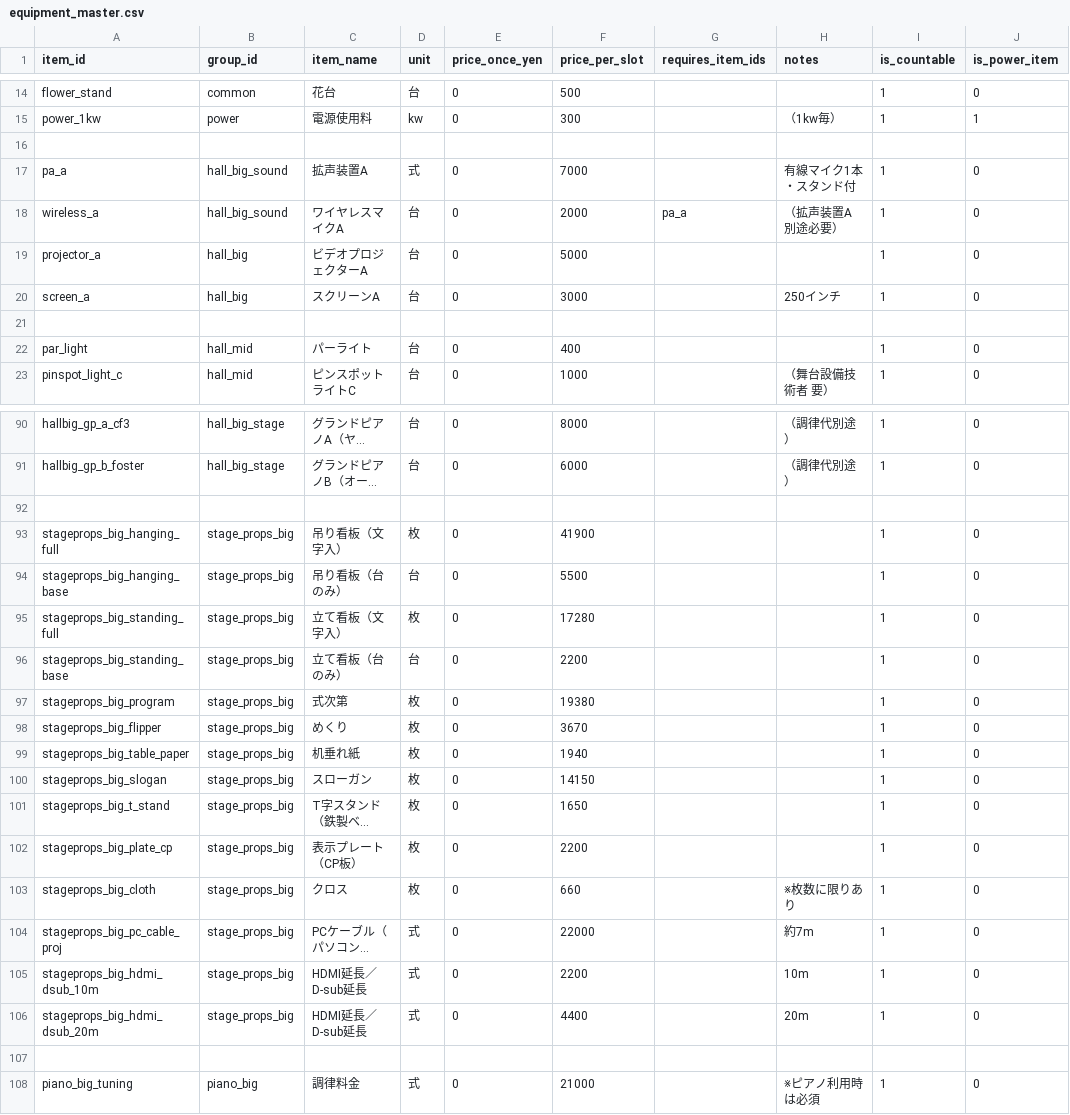
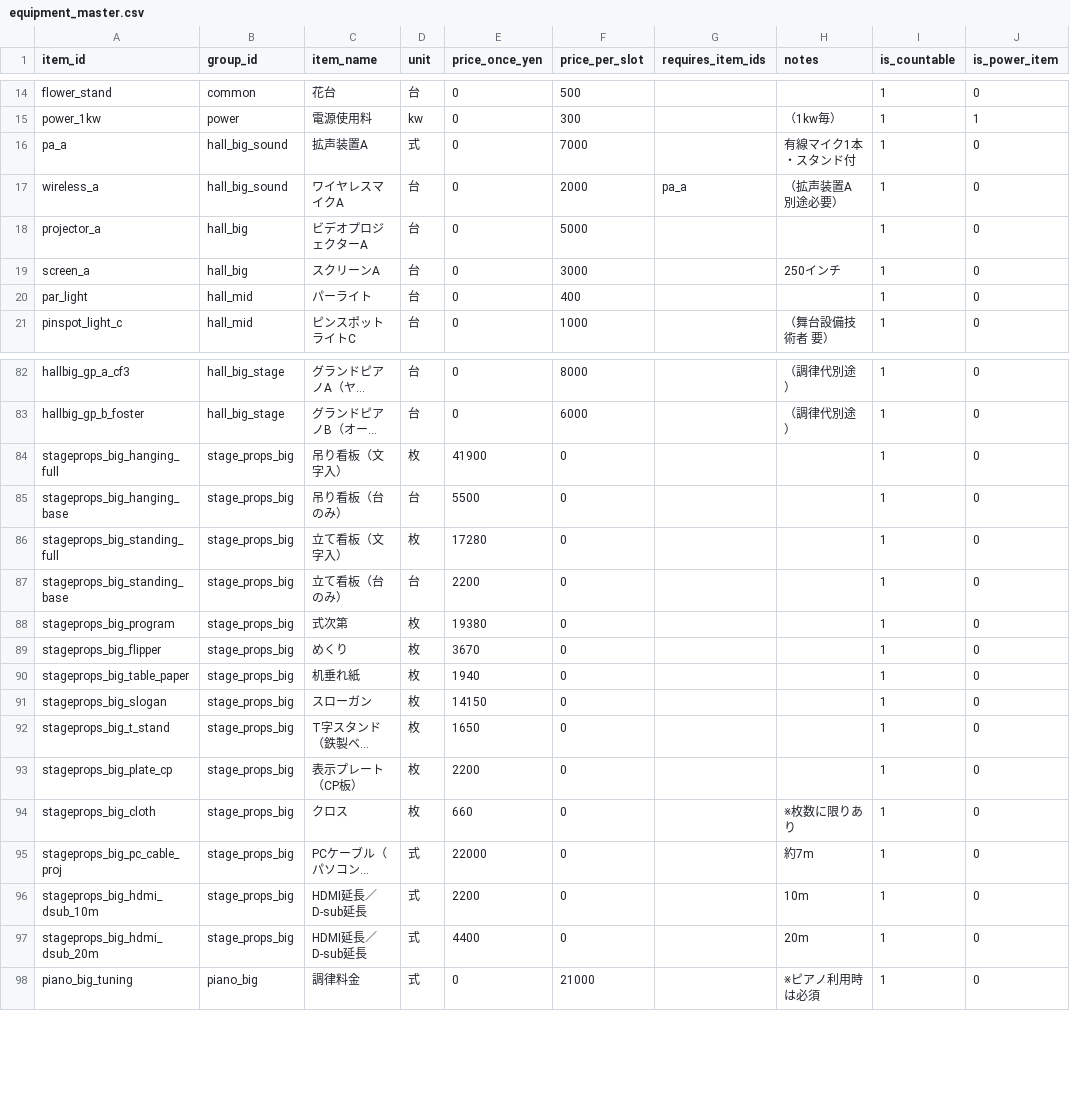
Before and after one commit to kenji0109/kokaido-calculator, a CSV file: data/equipment_master.csv, drawn as a sheet; only a part is shown, gaps mark what is left out; long unchanged cells end in …; removed rows and columns are numbered as before the commit, all else as after; the diff covers the shown part only; the diff names each change by its address in the sheet, - before the commit and + after, or states it on an @@ line.

Commit message:
Reorganize equipment entries and update prices

```diff
--- a/data/equipment_master.csv
+++ b/data/equipment_master.csv
-row 16: (empty)
-row 21: (empty)
-row 92: (empty)
-E84 (price_once_yen): 0
+E84 (price_once_yen): 41900
-F84 (price_per_slot): 41900
+F84 (price_per_slot): 0
-E85 (price_once_yen): 0
+E85 (price_once_yen): 5500
-F85 (price_per_slot): 5500
+F85 (price_per_slot): 0
-E86 (price_once_yen): 0
+E86 (price_once_yen): 17280
-F86 (price_per_slot): 17280
+F86 (price_per_slot): 0
-E87 (price_once_yen): 0
+E87 (price_once_yen): 2200
-F87 (price_per_slot): 2200
+F87 (price_per_slot): 0
-E88 (price_once_yen): 0
+E88 (price_once_yen): 19380
-F88 (price_per_slot): 19380
+F88 (price_per_slot): 0
-E89 (price_once_yen): 0
+E89 (price_once_yen): 3670
-F89 (price_per_slot): 3670
+F89 (price_per_slot): 0
-E90 (price_once_yen): 0
+E90 (price_once_yen): 1940
-F90 (price_per_slot): 1940
+F90 (price_per_slot): 0
-E91 (price_once_yen): 0
+E91 (price_once_yen): 14150
-F91 (price_per_slot): 14150
+F91 (price_per_slot): 0
-E92 (price_once_yen): 0
+E92 (price_once_yen): 1650
-F92 (price_per_slot): 1650
+F92 (price_per_slot): 0
-E93 (price_once_yen): 0
+E93 (price_once_yen): 2200
-F93 (price_per_slot): 2200
+F93 (price_per_slot): 0
-E94 (price_once_yen): 0
+E94 (price_once_yen): 660
-F94 (price_per_slot): 660
+F94 (price_per_slot): 0
-E95 (price_once_yen): 0
+E95 (price_once_yen): 22000
-F95 (price_per_slot): 22000
+F95 (price_per_slot): 0
-E96 (price_once_yen): 0
+E96 (price_once_yen): 2200
-F96 (price_per_slot): 2200
+F96 (price_per_slot): 0
-E97 (price_once_yen): 0
+E97 (price_once_yen): 4400
-F97 (price_per_slot): 4400
+F97 (price_per_slot): 0
-row 107: (empty)
```
Also changed, not shown: 7 removed rows and 32 edited cells elsewhere in this file.
